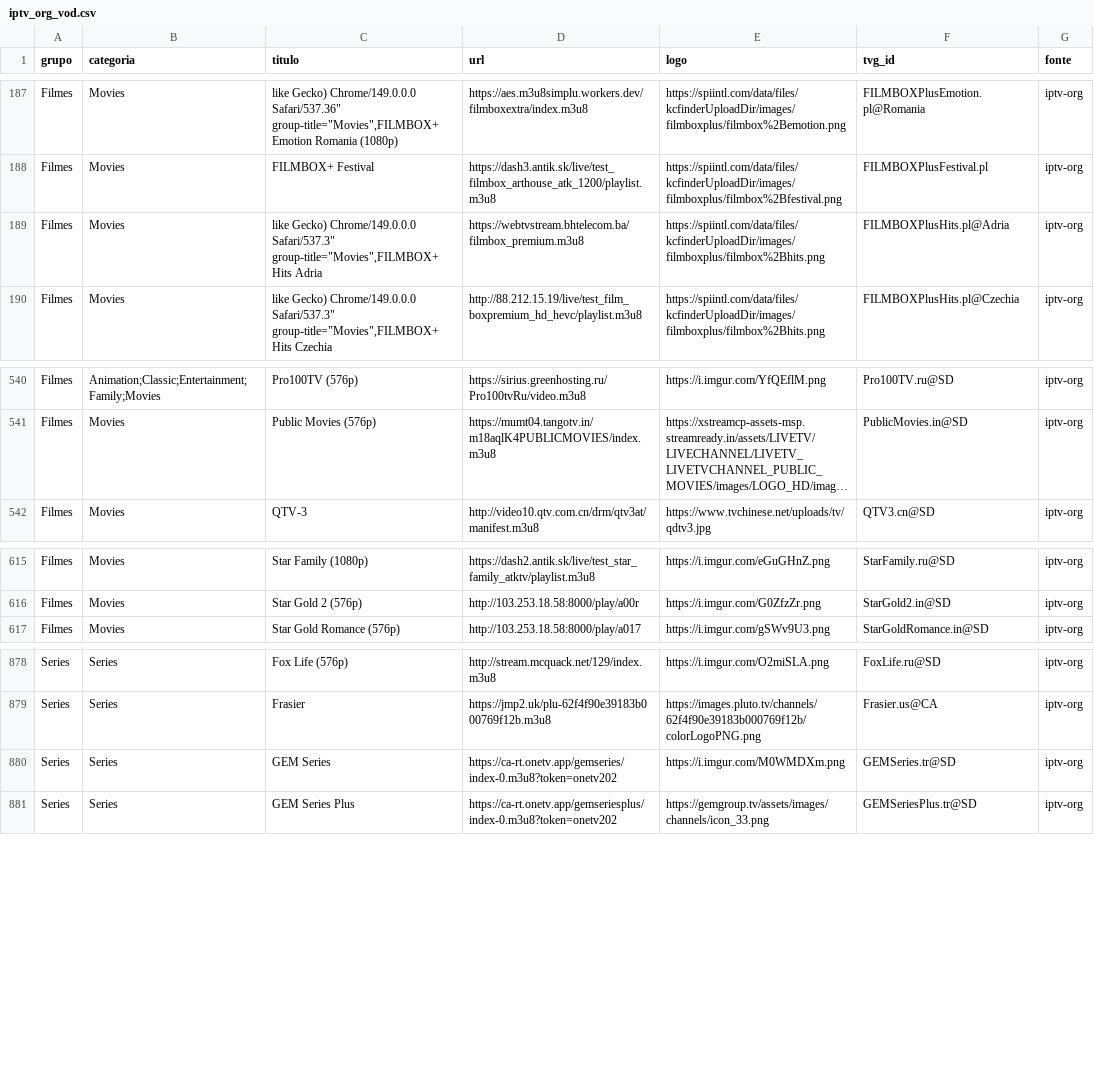
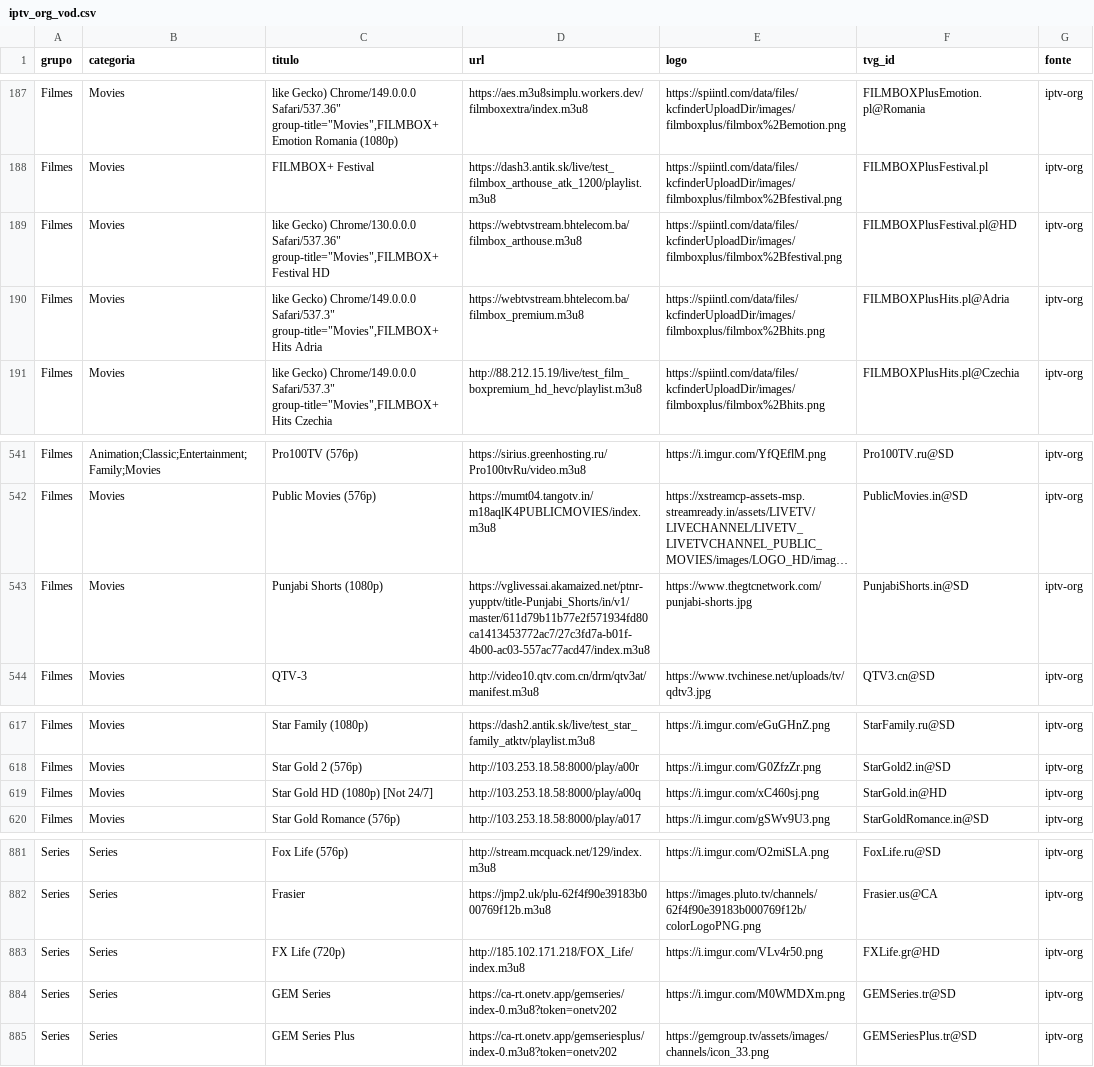
Before and after one commit to kaykewf13/animeout, a CSV file: sources/iptv_org_vod.csv, drawn as a sheet; only a part is shown, gaps mark what is left out; long unchanged cells end in …; the diff names each change by its address in the sheet, - before the commit and + after, or states it on an @@ line.

```diff
--- a/sources/iptv_org_vod.csv
+++ b/sources/iptv_org_vod.csv
+row 189: Filmes | Movies | like Gecko) Chrome/130.0.0.0 Safari/537.36" group-title="Movies",FILMBOX+ Festival HD | https://webtvstream.bhtelecom.ba/filmbox_arthouse.m3u8 | https://spiintl.com/data/files/kcfinderUploadDir/images/filmboxplus/filmbox%2Bfestival.png | FILMBOXPlusFestival.pl@HD | iptv-org
+row 543: Filmes | Movies | Punjabi Shorts (1080p) | https://vglivessai.akamaized.net/ptnr-yupptv/title-Punjabi_Shorts/in/v1/master/611d79b11b77e2f571934fd80ca1413453772ac7/27c3fd7a-b01f-4b00-ac03-557ac77acd47/index.m3u8 | https://www.thegtcnetwork.com/punjabi-shorts.jpg | PunjabiShorts.in@SD | iptv-org
+row 619: Filmes | Movies | Star Gold HD (1080p) [Not 24/7] | http://103.253.18.58:8000/play/a00q | https://i.imgur.com/xC460sj.png | StarGold.in@HD | iptv-org
+row 883: Series | Series | FX Life (720p) | http://185.102.171.218/FOX_Life/index.m3u8 | https://i.imgur.com/VLv4r50.png | FXLife.gr@HD | iptv-org
```
Also changed, not shown: 2 other files.
